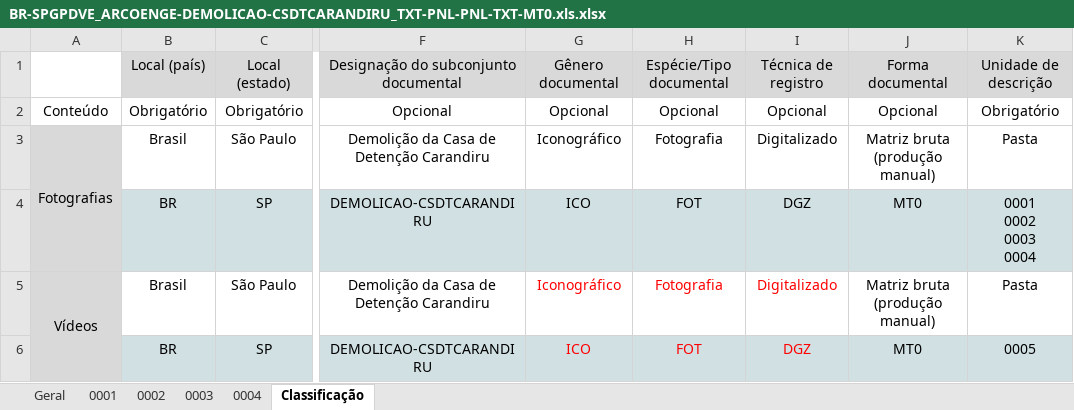
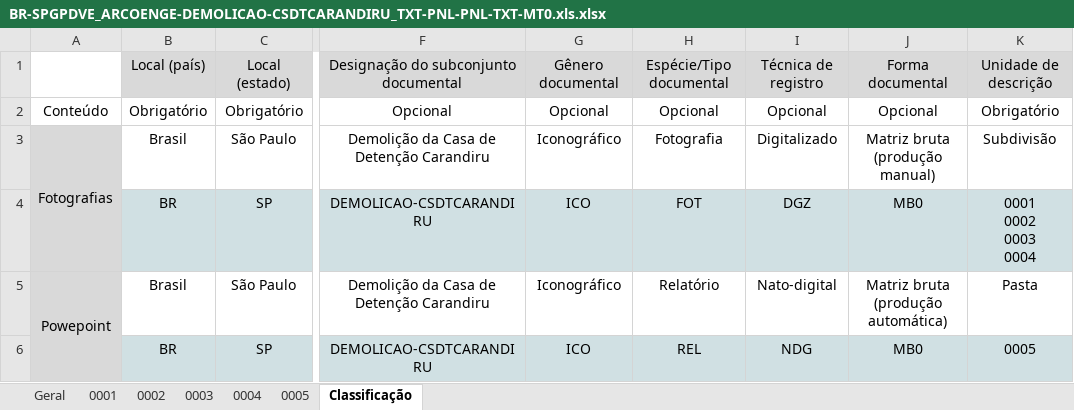
Before and after one commit to mmillenaa/inventory-and-statistics, an Excel workbook: BR-SPGPDVE_ARCOENGE-DEMOLICAO-CSDTCARANDIRU_TXT-PNL-PNL-TXT-MT0.xls.xlsx, sheet Classificação, drawn as a sheet; only a part is shown, gaps mark what is left out; values as stored, in another font and other column widths than the file's, no borders; charts and pictures not drawn; the diff names each change by its address in the sheet, - before the commit and + after, or states it on an @@ line.

```diff
--- a/BR-SPGPDVE_ARCOENGE-DEMOLICAO-CSDTCARANDIRU_TXT-PNL-PNL-TXT-MT0.xls.xlsx (sheet Classificação)
+++ b/BR-SPGPDVE_ARCOENGE-DEMOLICAO-CSDTCARANDIRU_TXT-PNL-PNL-TXT-MT0.xls.xlsx (sheet Classificação)
+sheet tab: 0005
-K3: Pasta
+K3: Subdivisão
-J4: MT0
+J4: MB0
-A5: Vídeos
+A5: Powepoint
-G5:I6 text colour: #FF0000
+G5:I6 text colour: black
-H5: Fotografia
+H5: Relatório
-I5: Digitalizado
+I5: Nato-digital
-J5: Matriz bruta (produção manual)
+J5: Matriz bruta (produção automática)
-H6: FOT
+H6: REL
-I6: DGZ
+I6: NDG
-J6: MT0
+J6: MB0
```
Also changed, not shown: sheet Geral, sheet 0004, sheet 0003, sheet 0002, sheet 0001, charts or pictures, BR-SPAPESP_CPOS-PLNCARANDIRU_TXT-PNL-PNL-TXT-MT0.xls.xlsx, BR-SPAPESP_DASP-PENITPRE-CSDTCARANDIRU_TXT-PNL-PNL-TXT-MT0.xls.xlsx, 6 other files.
